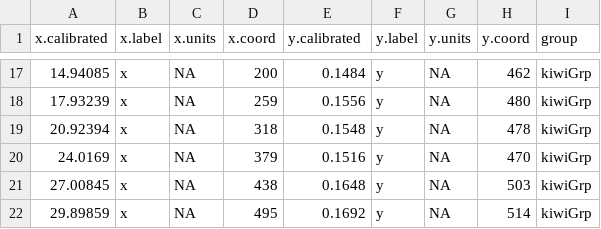
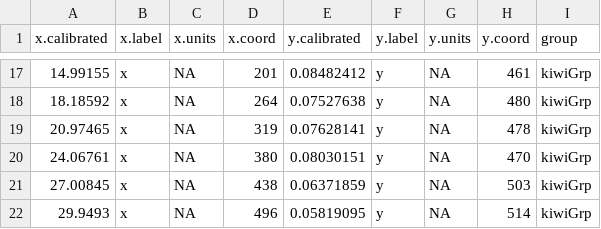
Before and after one commit to davetayl-r/almp-nma, a CSV file: data_extraction/juicr_outputs/canzian2020activelabourmarket_figure_4_juicr_extracted_points.csv, drawn as a sheet; only a part is shown, gaps mark what is left out; the diff covers the shown part only.

```diff
--- a/data_extraction/juicr_outputs/canzian2020activelabourmarket_figure_4_juicr_extracted_points.csv
+++ b/data_extraction/juicr_outputs/canzian2020activelabourmarket_figure_4_juicr_extracted_points.csv
@@ -17,6 +17,6 @@
-14.94085,"x",NA,200,0.1484,"y",NA,462,"kiwiGrp"
-17.93239,"x",NA,259,0.1556,"y",NA,480,"kiwiGrp"
-20.92394,"x",NA,318,0.1548,"y",NA,478,"kiwiGrp"
-24.0169,"x",NA,379,0.1516,"y",NA,470,"kiwiGrp"
-27.00845,"x",NA,438,0.1648,"y",NA,503,"kiwiGrp"
-29.89859,"x",NA,495,0.1692,"y",NA,514,"kiwiGrp"
+14.99155,"x",NA,201,0.08482412,"y",NA,461,"kiwiGrp"
+18.18592,"x",NA,264,0.07527638,"y",NA,480,"kiwiGrp"
+20.97465,"x",NA,319,0.07628141,"y",NA,478,"kiwiGrp"
+24.06761,"x",NA,380,0.08030151,"y",NA,470,"kiwiGrp"
+27.00845,"x",NA,438,0.06371859,"y",NA,503,"kiwiGrp"
+29.9493,"x",NA,496,0.05819095,"y",NA,514,"kiwiGrp"
```
Also changed, not shown: 31 edited cells elsewhere in this file, 6 other files.
